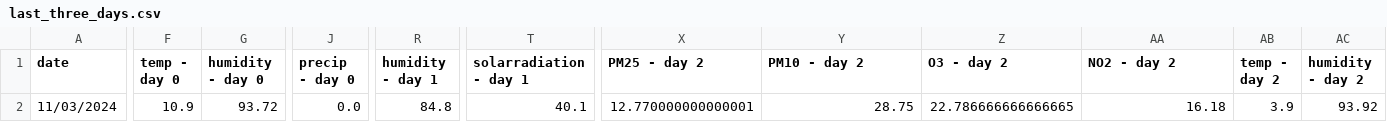
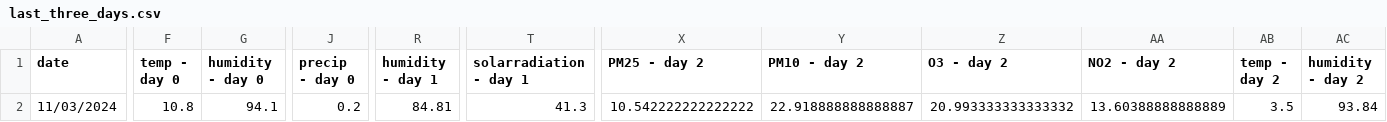
Before and after one commit to atodorov284/air-quality-forecast, a CSV file: data/model_predictions/last_three_days.csv, drawn as a sheet; only a part is shown, gaps mark what is left out; the diff covers the shown part only; the diff names each change by its address in the sheet, - before the commit and + after, or states it on an @@ line.

Commit message:
Update prediction data

```diff
--- a/data/model_predictions/last_three_days.csv
+++ b/data/model_predictions/last_three_days.csv
-F2 (temp - day 0): 10.9
+F2 (temp - day 0): 10.8
-G2 (humidity - day 0): 93.72
+G2 (humidity - day 0): 94.1
-J2 (precip - day 0): 0.0
+J2 (precip - day 0): 0.2
-R2 (humidity - day 1): 84.8
+R2 (humidity - day 1): 84.81
-T2 (solarradiation - day 1): 40.1
+T2 (solarradiation - day 1): 41.3
-X2 (PM25 - day 2): 12.770000000000001
+X2 (PM25 - day 2): 10.542222222222222
-Y2 (PM10 - day 2): 28.75
+Y2 (PM10 - day 2): 22.918888888888887
-Z2 (O3 - day 2): 22.786666666666665
+Z2 (O3 - day 2): 20.993333333333332
-AA2 (NO2 - day 2): 16.18
+AA2 (NO2 - day 2): 13.60388888888889
-AB2 (temp - day 2): 3.9
+AB2 (temp - day 2): 3.5
-AC2 (humidity - day 2): 93.92
+AC2 (humidity - day 2): 93.84
```
Also changed, not shown: 4 edited cells elsewhere in this file, data/model_predictions/prediction_data.csv.
